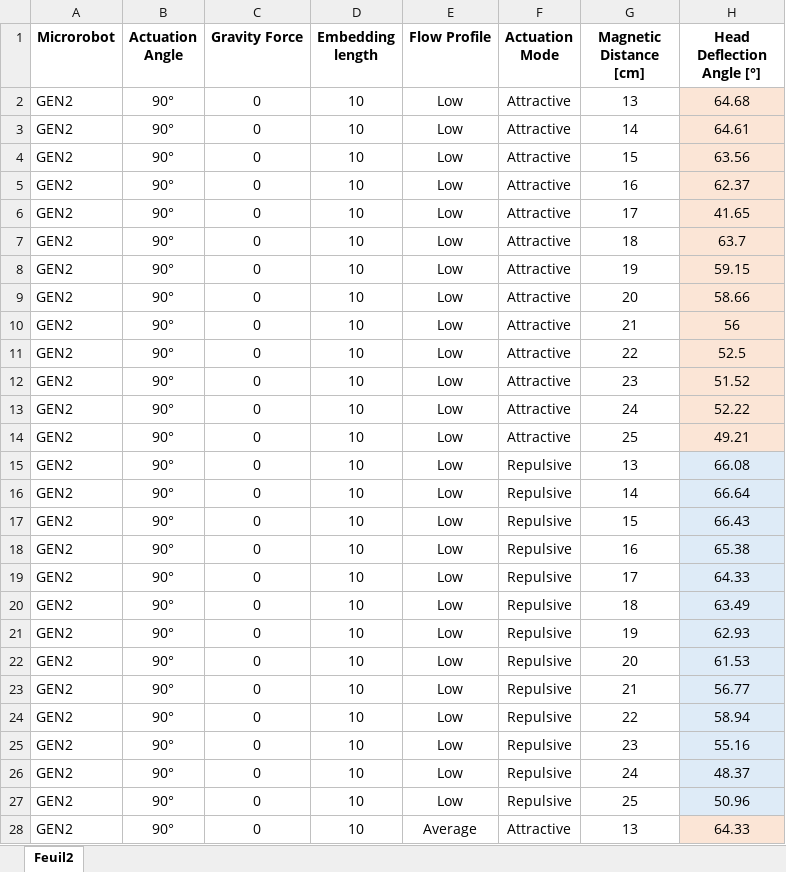
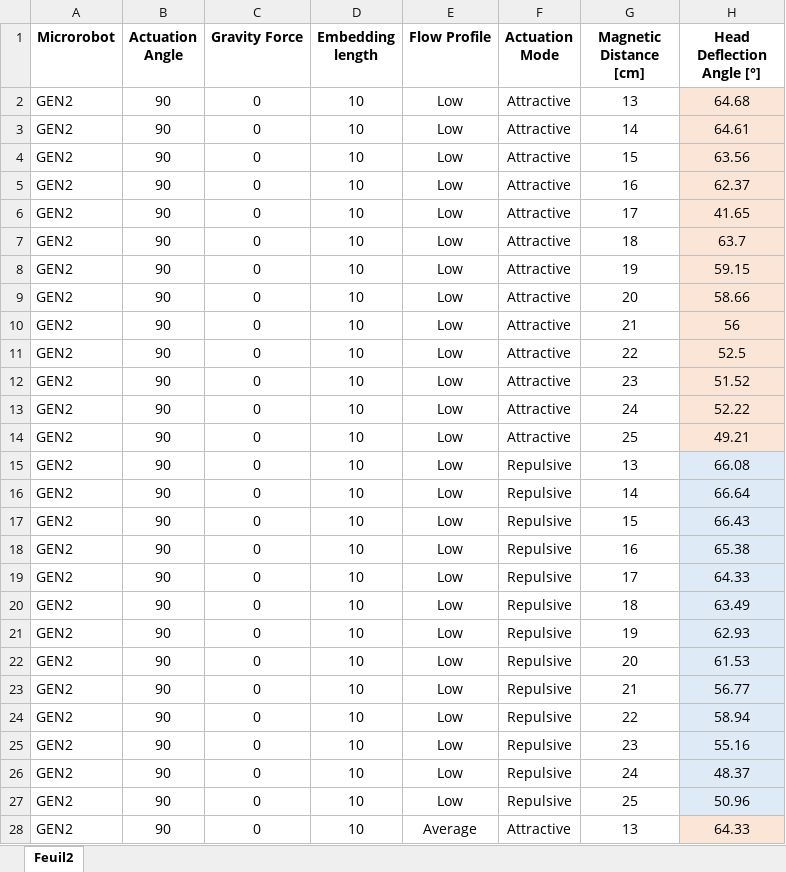
Before and after one commit to Ahmed-Chah/Dashboard, an Excel workbook: DATA__GEN2.xlsx, sheet Feuil2, drawn as a sheet; only a part is shown; values as stored, in another font and other column widths than the file's, no borders; the diff covers the shown part only; the diff names each change by its address in the sheet, - before the commit and + after, or states it on an @@ line.

```diff
--- a/DATA__GEN2.xlsx (sheet Feuil2)
+++ b/DATA__GEN2.xlsx (sheet Feuil2)
-B2:B28 (Actuation Angle): 90°
+B2:B28 (Actuation Angle): 90
```
Also changed, not shown: 597 edited cells elsewhere in this sheet, DATA__GEN2-B.xlsx, DATA__GEN3-V1.xlsx, 5 other files.
